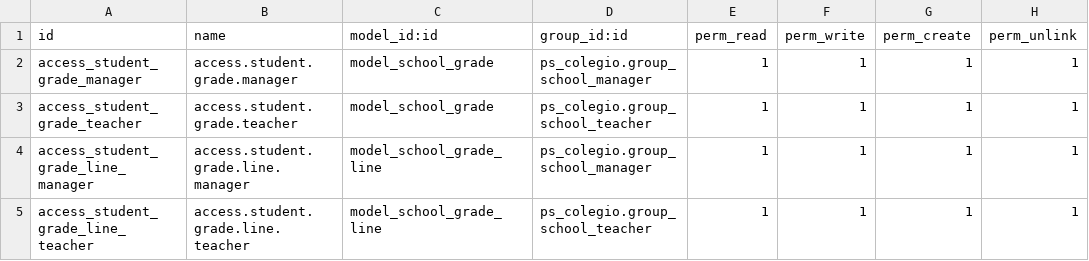
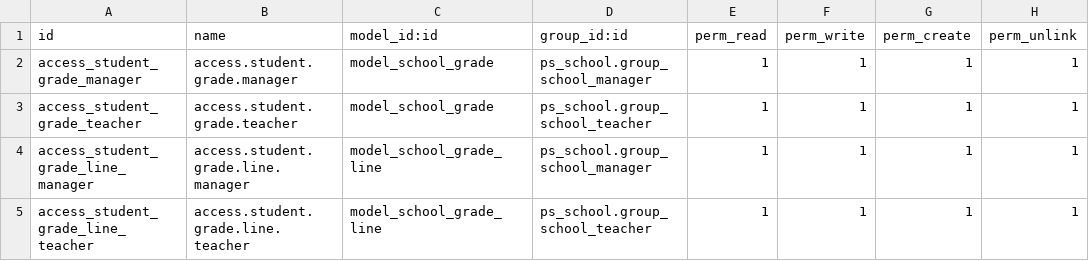
Before and after one commit to pymtech-solutions/robots-in-action, a CSV file: ps_school_ria/security/ir.model.access.csv, drawn as a sheet.

```diff
--- a/ps_school_ria/security/ir.model.access.csv
+++ b/ps_school_ria/security/ir.model.access.csv
@@ -1,5 +1,5 @@
 id,name,model_id:id,group_id:id,perm_read,perm_write,perm_create,perm_unlink
-access_student_grade_manager,access.student.grade.manager,model_school_grade,ps_colegio.group_school_manager,1,1,1,1
-access_student_grade_teacher,access.student.grade.teacher,model_school_grade,ps_colegio.group_school_teacher,1,1,1,1
-access_student_grade_line_manager,access.student.grade.line.manager,model_school_grade_line,ps_colegio.group_school_manager,1,1,1,1
-access_student_grade_line_teacher,access.student.grade.line.teacher,model_school_grade_line,ps_colegio.group_school_teacher,1,1,1,1
+access_student_grade_manager,access.student.grade.manager,model_school_grade,ps_school.group_school_manager,1,1,1,1
+access_student_grade_teacher,access.student.grade.teacher,model_school_grade,ps_school.group_school_teacher,1,1,1,1
+access_student_grade_line_manager,access.student.grade.line.manager,model_school_grade_line,ps_school.group_school_manager,1,1,1,1
+access_student_grade_line_teacher,access.student.grade.line.teacher,model_school_grade_line,ps_school.group_school_teacher,1,1,1,1
```
Also changed, not shown: ps_school/security/ir.model.access.csv, 47 other files.
